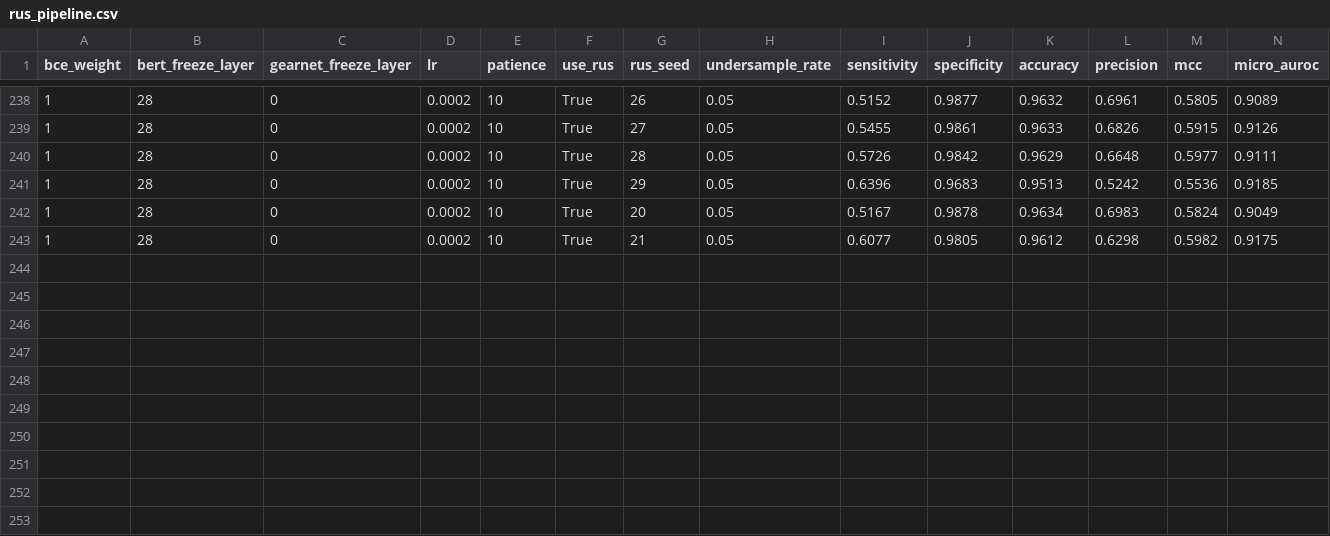
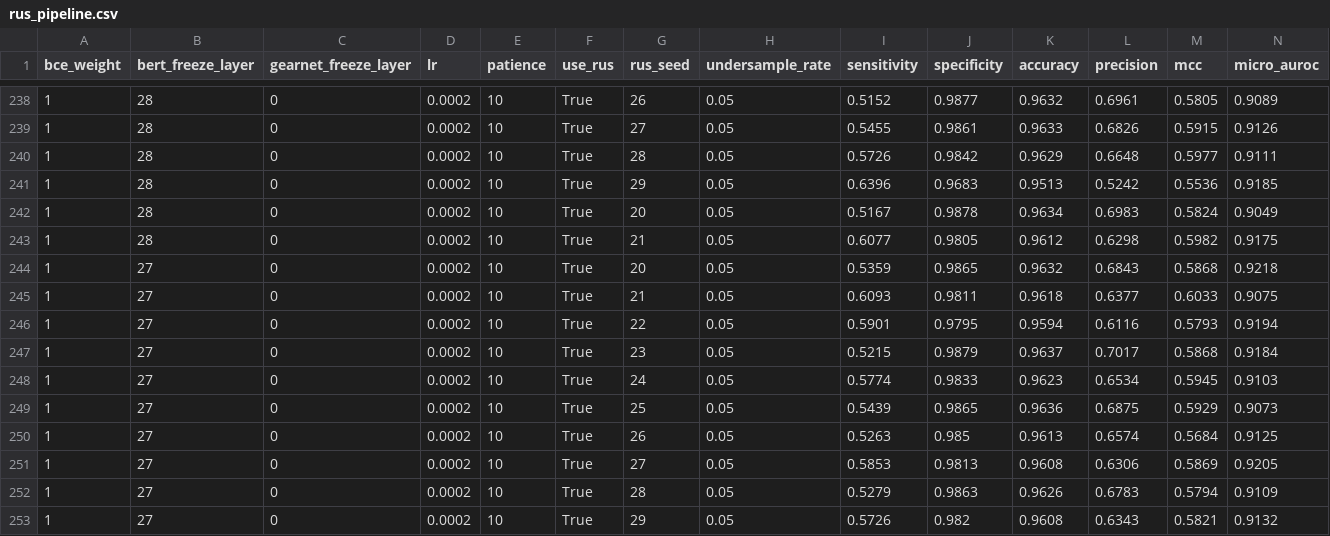
Before and after one commit to dlwocks31/atpbind, a CSV file: rus/rus_pipeline.csv, drawn as a sheet; only a part is shown, gaps mark what is left out; rows hold the shown columns only; the diff names each change by its address in the sheet, - before the commit and + after, or states it on an @@ line.

```diff
--- a/rus/rus_pipeline.csv
+++ b/rus/rus_pipeline.csv
+row 244: 1 | 27 | 0 | 0.0002 | 10 | True | 20 | 0.05 | 0.5359 | 0.9865 | 0.9632 | 0.6843 | 0.5868 | 0.9218
+row 245: 1 | 27 | 0 | 0.0002 | 10 | True | 21 | 0.05 | 0.6093 | 0.9811 | 0.9618 | 0.6377 | 0.6033 | 0.9075
+row 246: 1 | 27 | 0 | 0.0002 | 10 | True | 22 | 0.05 | 0.5901 | 0.9795 | 0.9594 | 0.6116 | 0.5793 | 0.9194
+row 247: 1 | 27 | 0 | 0.0002 | 10 | True | 23 | 0.05 | 0.5215 | 0.9879 | 0.9637 | 0.7017 | 0.5868 | 0.9184
+row 248: 1 | 27 | 0 | 0.0002 | 10 | True | 24 | 0.05 | 0.5774 | 0.9833 | 0.9623 | 0.6534 | 0.5945 | 0.9103
+row 249: 1 | 27 | 0 | 0.0002 | 10 | True | 25 | 0.05 | 0.5439 | 0.9865 | 0.9636 | 0.6875 | 0.5929 | 0.9073
+row 250: 1 | 27 | 0 | 0.0002 | 10 | True | 26 | 0.05 | 0.5263 | 0.985 | 0.9613 | 0.6574 | 0.5684 | 0.9125
+row 251: 1 | 27 | 0 | 0.0002 | 10 | True | 27 | 0.05 | 0.5853 | 0.9813 | 0.9608 | 0.6306 | 0.5869 | 0.9205
+row 252: 1 | 27 | 0 | 0.0002 | 10 | True | 28 | 0.05 | 0.5279 | 0.9863 | 0.9626 | 0.6783 | 0.5794 | 0.9109
+row 253: 1 | 27 | 0 | 0.0002 | 10 | True | 29 | 0.05 | 0.5726 | 0.982 | 0.9608 | 0.6343 | 0.5821 | 0.9132
```
Also changed, not shown: 3 other files.
